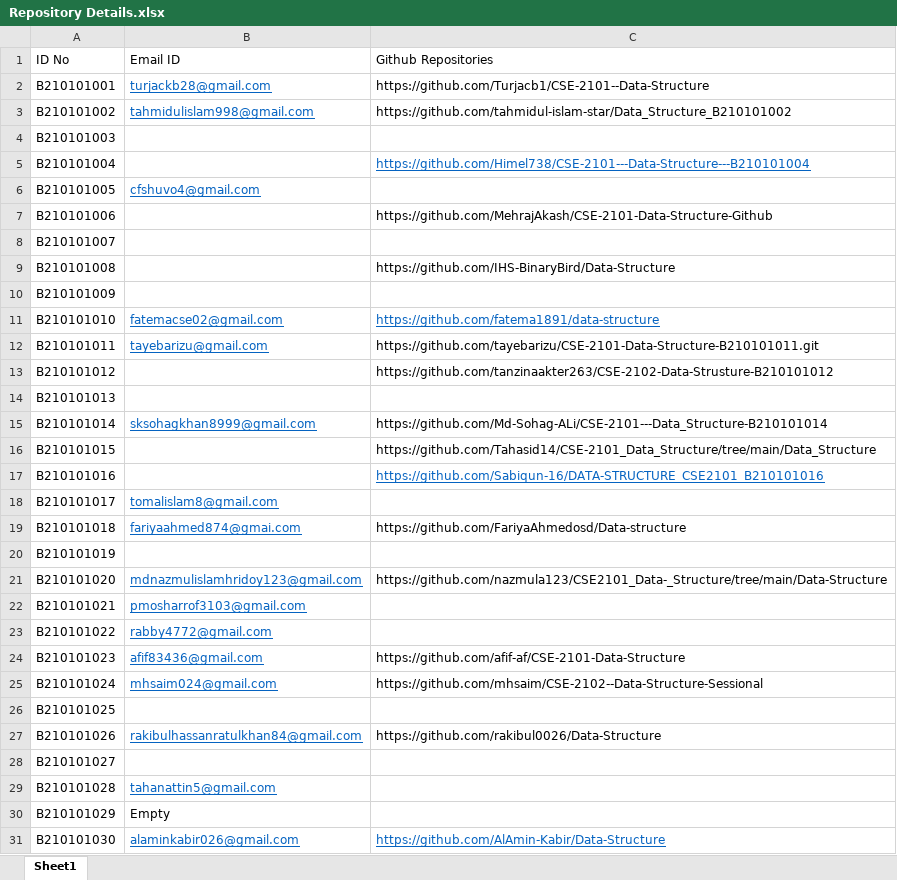
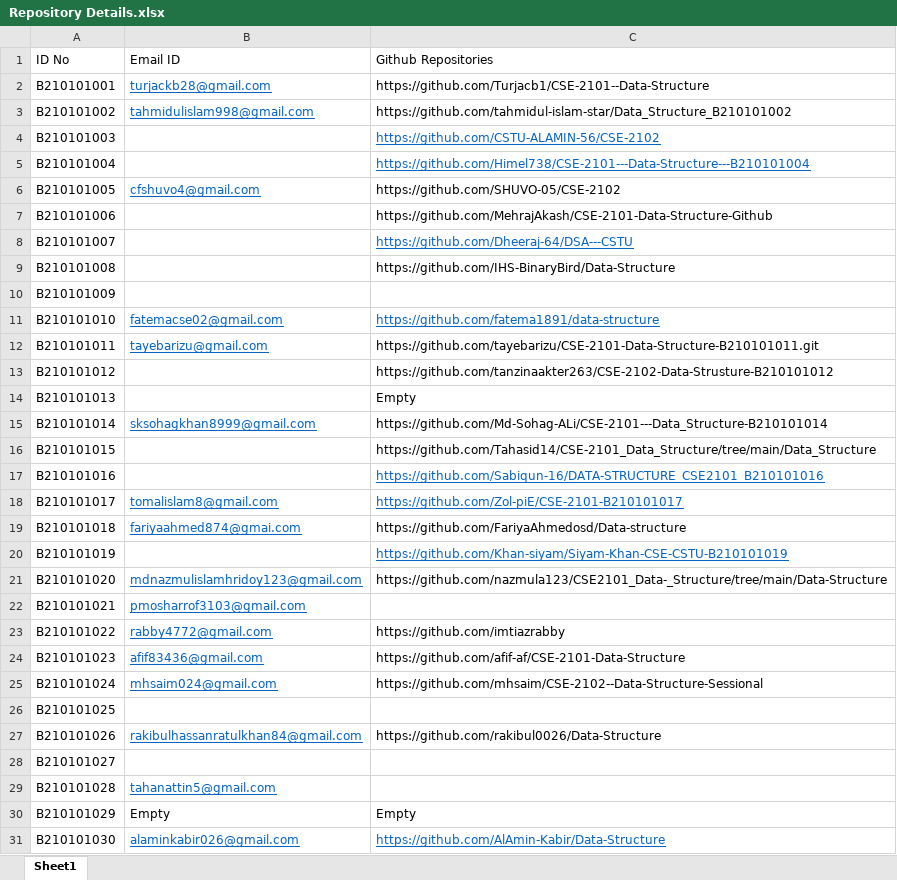
Before and after one commit to AlAmin-Kabir/Repository-List-for-CSE-01-CSTU-, an Excel workbook: Repository Details.xlsx, sheet Sheet1, drawn as a sheet; values as stored, in another font and other column widths than the file's, no borders; the diff names each change by its address in the sheet, - before the commit and + after, or states it on an @@ line.

Commit message:
Recent Update

```diff
--- a/Repository Details.xlsx (sheet Sheet1)
+++ b/Repository Details.xlsx (sheet Sheet1)
-C4: (empty)
+C4: https://github.com/CSTU-ALAMIN-56/CSE-2102
-C6: (empty)
+C6: https://github.com/SHUVO-05/CSE-2102
-C8: (empty)
+C8: https://github.com/Dheeraj-64/DSA---CSTU
-C14: (empty)
+C14: Empty
-C18: (empty)
+C18: https://github.com/Zol-piE/CSE-2101-B210101017
-C20: (empty)
+C20: https://github.com/Khan-siyam/Siyam-Khan-CSE-CSTU-B210101019
-C23: (empty)
+C23: https://github.com/imtiazrabby
-C30: (empty)
+C30: Empty
```
